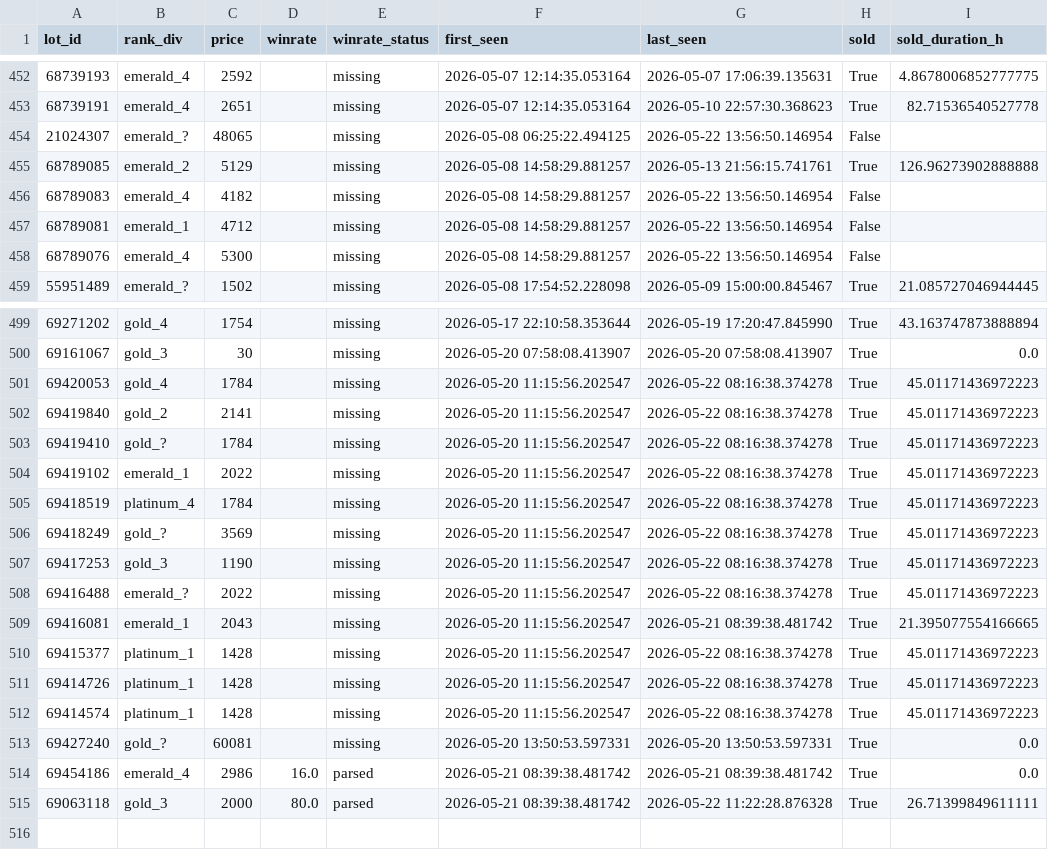
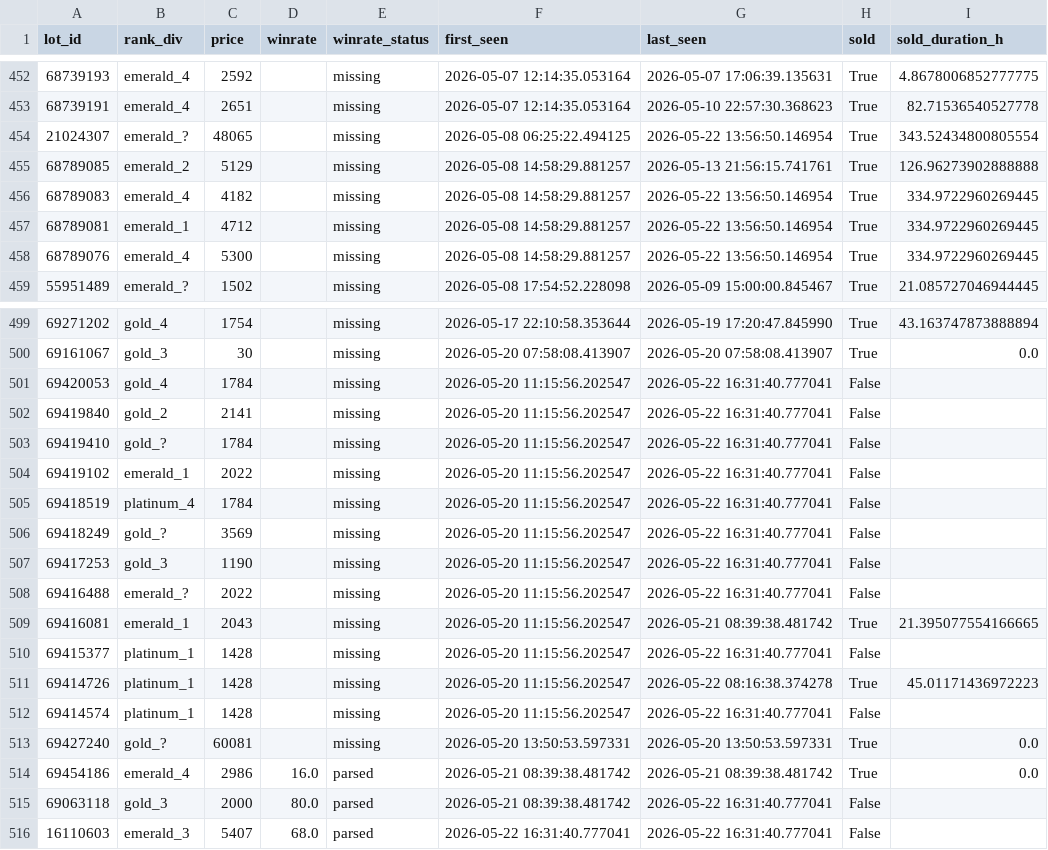
Before and after one commit to bel1k66/funpay-tracker, a CSV file: lot_lifecycle.csv, drawn as a sheet; only a part is shown, gaps mark what is left out; the diff covers the shown part only.

```diff
--- a/lot_lifecycle.csv
+++ b/lot_lifecycle.csv
@@ -453,7 +453,7 @@ lot_id,rank_div,price,winrate,winrate_status,first_seen,last_seen,sold,sold_dura
 68739191,emerald_4,2651,,missing,2026-05-07 12:14:35.053164,2026-05-10 22:57:30.368623,True,82.71536540527778
-21024307,emerald_?,48065,,missing,2026-05-08 06:25:22.494125,2026-05-22 13:56:50.146954,False,
+21024307,emerald_?,48065,,missing,2026-05-08 06:25:22.494125,2026-05-22 13:56:50.146954,True,343.52434800805554
 68789085,emerald_2,5129,,missing,2026-05-08 14:58:29.881257,2026-05-13 21:56:15.741761,True,126.96273902888888
-68789083,emerald_4,4182,,missing,2026-05-08 14:58:29.881257,2026-05-22 13:56:50.146954,False,
-68789081,emerald_1,4712,,missing,2026-05-08 14:58:29.881257,2026-05-22 13:56:50.146954,False,
-68789076,emerald_4,5300,,missing,2026-05-08 14:58:29.881257,2026-05-22 13:56:50.146954,False,
+68789083,emerald_4,4182,,missing,2026-05-08 14:58:29.881257,2026-05-22 13:56:50.146954,True,334.9722960269445
+68789081,emerald_1,4712,,missing,2026-05-08 14:58:29.881257,2026-05-22 13:56:50.146954,True,334.9722960269445
+68789076,emerald_4,5300,,missing,2026-05-08 14:58:29.881257,2026-05-22 13:56:50.146954,True,334.9722960269445
 55951489,emerald_?,1502,,missing,2026-05-08 17:54:52.228098,2026-05-09 15:00:00.845467,True,21.085727046944445
@@ -500,16 +500,17 @@ lot_id,rank_div,price,winrate,winrate_status,first_seen,last_seen,sold,sold_dura
 69161067,gold_3,30,,missing,2026-05-20 07:58:08.413907,2026-05-20 07:58:08.413907,True,0.0
-69420053,gold_4,1784,,missing,2026-05-20 11:15:56.202547,2026-05-22 08:16:38.374278,True,45.01171436972223
-69419840,gold_2,2141,,missing,2026-05-20 11:15:56.202547,2026-05-22 08:16:38.374278,True,45.01171436972223
-69419410,gold_?,1784,,missing,2026-05-20 11:15:56.202547,2026-05-22 08:16:38.374278,True,45.01171436972223
-69419102,emerald_1,2022,,missing,2026-05-20 11:15:56.202547,2026-05-22 08:16:38.374278,True,45.01171436972223
-69418519,platinum_4,1784,,missing,2026-05-20 11:15:56.202547,2026-05-22 08:16:38.374278,True,45.01171436972223
-69418249,gold_?,3569,,missing,2026-05-20 11:15:56.202547,2026-05-22 08:16:38.374278,True,45.01171436972223
-69417253,gold_3,1190,,missing,2026-05-20 11:15:56.202547,2026-05-22 08:16:38.374278,True,45.01171436972223
-69416488,emerald_?,2022,,missing,2026-05-20 11:15:56.202547,2026-05-22 08:16:38.374278,True,45.01171436972223
+69420053,gold_4,1784,,missing,2026-05-20 11:15:56.202547,2026-05-22 16:31:40.777041,False,
+69419840,gold_2,2141,,missing,2026-05-20 11:15:56.202547,2026-05-22 16:31:40.777041,False,
+69419410,gold_?,1784,,missing,2026-05-20 11:15:56.202547,2026-05-22 16:31:40.777041,False,
+69419102,emerald_1,2022,,missing,2026-05-20 11:15:56.202547,2026-05-22 16:31:40.777041,False,
+69418519,platinum_4,1784,,missing,2026-05-20 11:15:56.202547,2026-05-22 16:31:40.777041,False,
+69418249,gold_?,3569,,missing,2026-05-20 11:15:56.202547,2026-05-22 16:31:40.777041,False,
+69417253,gold_3,1190,,missing,2026-05-20 11:15:56.202547,2026-05-22 16:31:40.777041,False,
+69416488,emerald_?,2022,,missing,2026-05-20 11:15:56.202547,2026-05-22 16:31:40.777041,False,
 69416081,emerald_1,2043,,missing,2026-05-20 11:15:56.202547,2026-05-21 08:39:38.481742,True,21.395077554166665
-69415377,platinum_1,1428,,missing,2026-05-20 11:15:56.202547,2026-05-22 08:16:38.374278,True,45.01171436972223
+69415377,platinum_1,1428,,missing,2026-05-20 11:15:56.202547,2026-05-22 16:31:40.777041,False,
 69414726,platinum_1,1428,,missing,2026-05-20 11:15:56.202547,2026-05-22 08:16:38.374278,True,45.01171436972223
-69414574,platinum_1,1428,,missing,2026-05-20 11:15:56.202547,2026-05-22 08:16:38.374278,True,45.01171436972223
+69414574,platinum_1,1428,,missing,2026-05-20 11:15:56.202547,2026-05-22 16:31:40.777041,False,
 69427240,gold_?,60081,,missing,2026-05-20 13:50:53.597331,2026-05-20 13:50:53.597331,True,0.0
 69454186,emerald_4,2986,16.0,parsed,2026-05-21 08:39:38.481742,2026-05-21 08:39:38.481742,True,0.0
-69063118,gold_3,2000,80.0,parsed,2026-05-21 08:39:38.481742,2026-05-22 11:22:28.876328,True,26.71399849611111
+69063118,gold_3,2000,80.0,parsed,2026-05-21 08:39:38.481742,2026-05-22 16:31:40.777041,False,
+16110603,emerald_3,5407,68.0,parsed,2026-05-22 16:31:40.777041,2026-05-22 16:31:40.777041,False,
```
Also changed, not shown: 36 edited cells elsewhere in this file.
